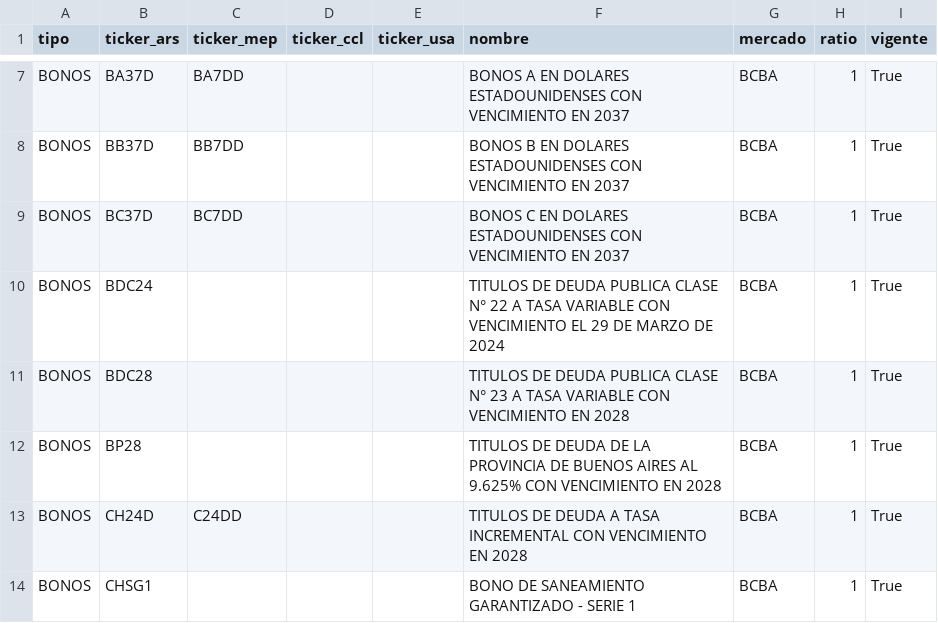
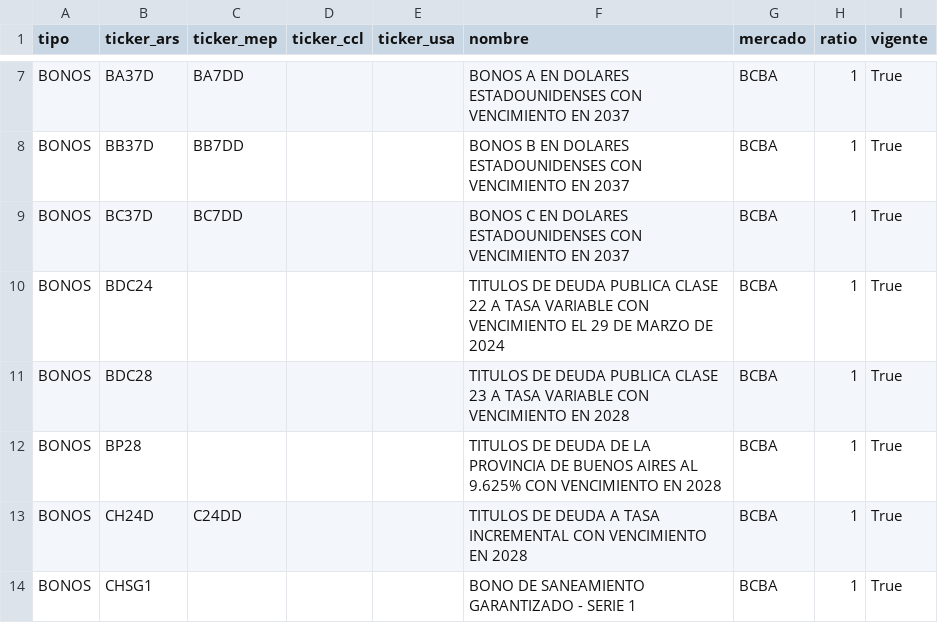
Before and after one commit to nmorelli96/finanzars-django, a CSV file: finanzars_root/instrumento/resources/bonos_activos.csv, drawn as a sheet; only a part is shown, gaps mark what is left out; the diff names each change by its address in the sheet, - before the commit and + after, or states it on an @@ line.

```diff
--- a/finanzars_root/instrumento/resources/bonos_activos.csv
+++ b/finanzars_root/instrumento/resources/bonos_activos.csv
-F10 (nombre): …PUBLICA CLASE N° 22 A…
+F10 (nombre): …PUBLICA CLASE 22 A…
-F11 (nombre): …PUBLICA CLASE N° 23 A…
+F11 (nombre): …PUBLICA CLASE 23 A…
```
Also changed, not shown: finanzars_root/instrumento/resources/cedears_activos.csv, finanzars_root/instrumento/resources/letras_activos.csv, 1 other file.
